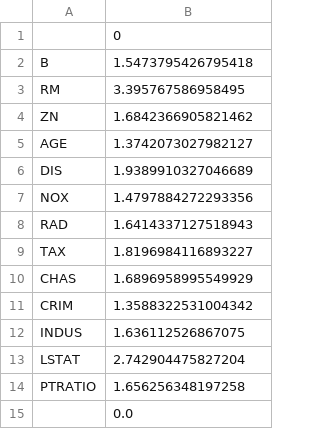
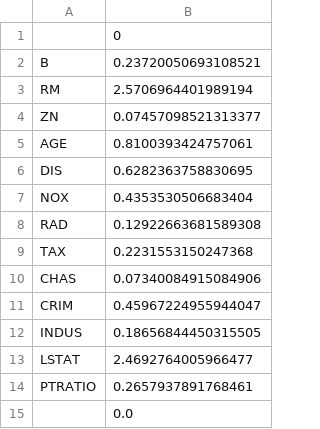
Before and after one commit to harris-chris/joint-shapley-values, a CSV file: results/alt_rf_global_js_k_1.csv, drawn as a sheet.

```diff
--- a/results/alt_rf_global_js_k_1.csv
+++ b/results/alt_rf_global_js_k_1.csv
@@ -1,15 +1,15 @@
 ,0
-B,1.5473795426795418
-RM,3.395767586958495
-ZN,1.6842366905821462
-AGE,1.3742073027982127
-DIS,1.9389910327046689
-NOX,1.4797884272293356
-RAD,1.6414337127518943
-TAX,1.8196984116893227
-CHAS,1.6896958995549929
-CRIM,1.3588322531004342
-INDUS,1.636112526867075
-LSTAT,2.742904475827204
-PTRATIO,1.656256348197258
+B,0.23720050693108521
+RM,2.5706964401989194
+ZN,0.07457098521313377
+AGE,0.8100393424757061
+DIS,0.6282363758830695
+NOX,0.4353530506683404
+RAD,0.12922663681589308
+TAX,0.2231553150247368
+CHAS,0.07340084915084906
+CRIM,0.45967224955944047
+INDUS,0.18656844450315505
+LSTAT,2.4692764005966477
+PTRATIO,0.2657937891768461
 ,0.0
```
Also changed, not shown: results/alt_rf_js_k_1.csv, 3 other files.
